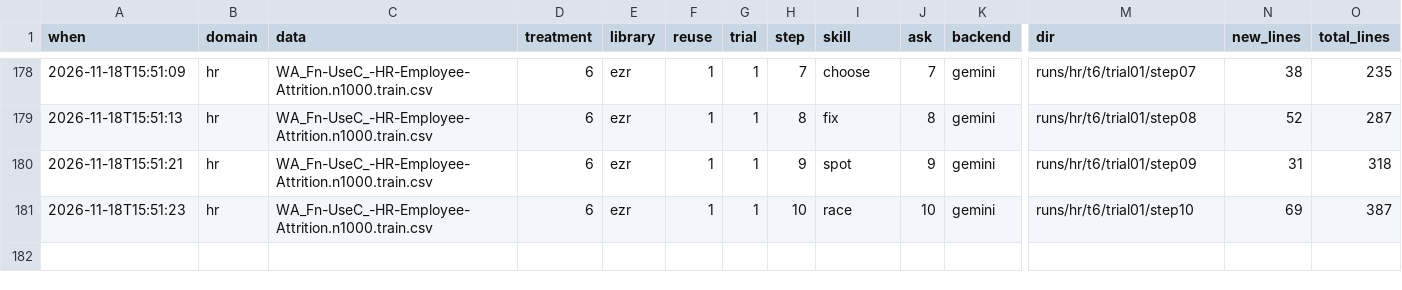
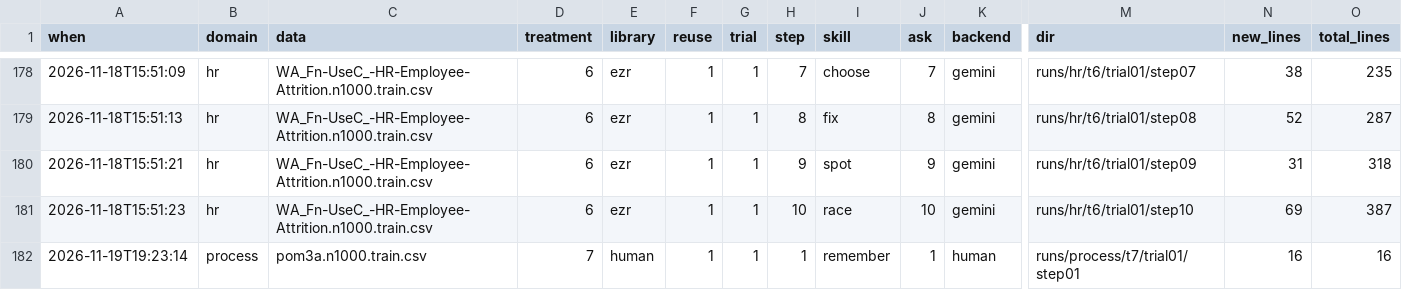
Before and after one commit to pendi1901/SEAI-grpoj, a CSV file: results/calls.csv, drawn as a sheet; only a part is shown, gaps mark what is left out; rows hold the shown columns only; the diff names each change by its address in the sheet, - before the commit and + after, or states it on an @@ line.

Commit message:
T7 process step 1: remember, with a shared csv loader

```diff
--- a/results/calls.csv
+++ b/results/calls.csv
+row 182: 2026-11-19T19:23:14 | process | pom3a.n1000.train.csv | 7 | human | 1 | 1 | 1 | remember | 1 | human | runs/process/t7/trial01/step01 | 16 | 16
```
Also changed, not shown: results/scores.csv, 8 other files.
